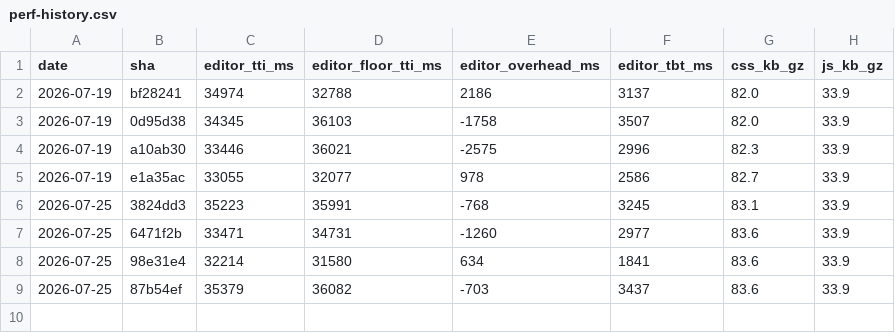
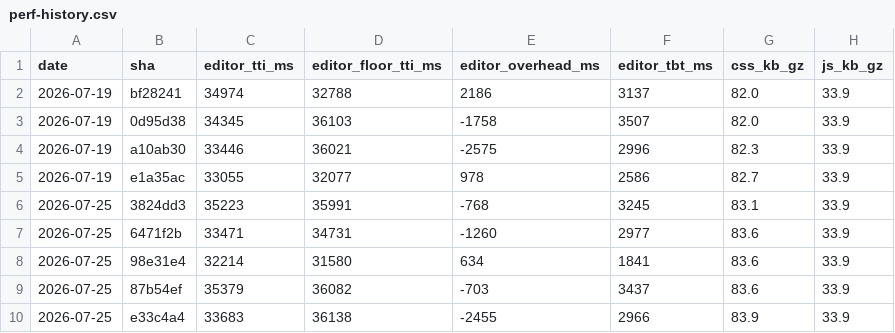
Before and after one commit to accessible-wordpress-theme/awt-blocks, a CSV file: docs/perf-history.csv, drawn as a sheet; the diff names each change by its address in the sheet, - before the commit and + after, or states it on an @@ line.

```diff
--- a/docs/perf-history.csv
+++ b/docs/perf-history.csv
+row 10: 2026-07-25 | e33c4a4 | 33683 | 36138 | -2455 | 2966 | 83.9 | 33.9
```
